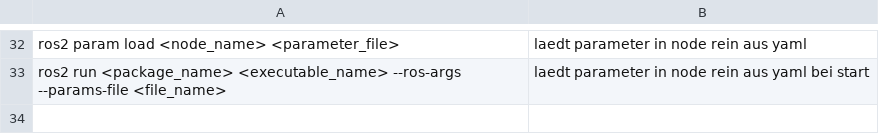
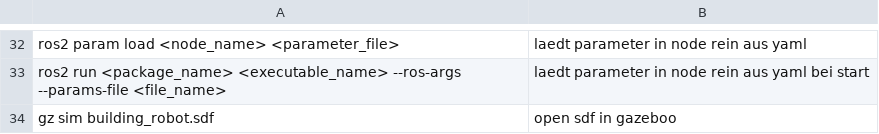
Before and after one commit to MilanTheKopy/ros_learning, a CSV file: cheat_sheet.csv, drawn as a sheet; only a part is shown, gaps mark what is left out; the diff names each change by its address in the sheet, - before the commit and + after, or states it on an @@ line.

```diff
--- a/cheat_sheet.csv
+++ b/cheat_sheet.csv
+row 34: gz sim building_robot.sdf | open sdf in gazeboo
```
Also changed, not shown: 1 other file.
